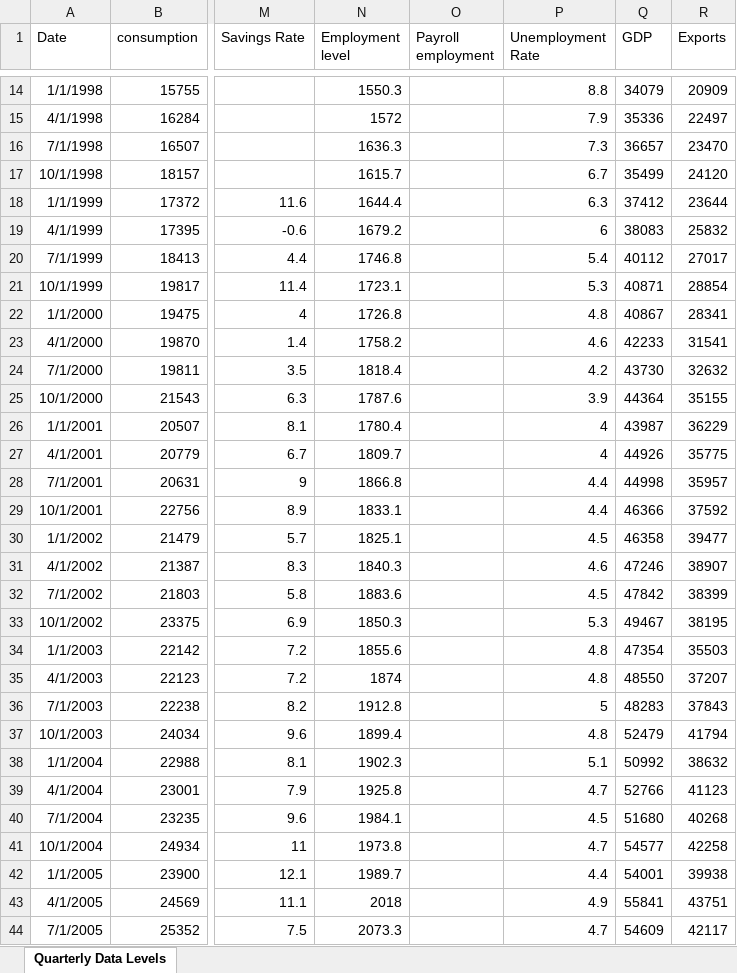
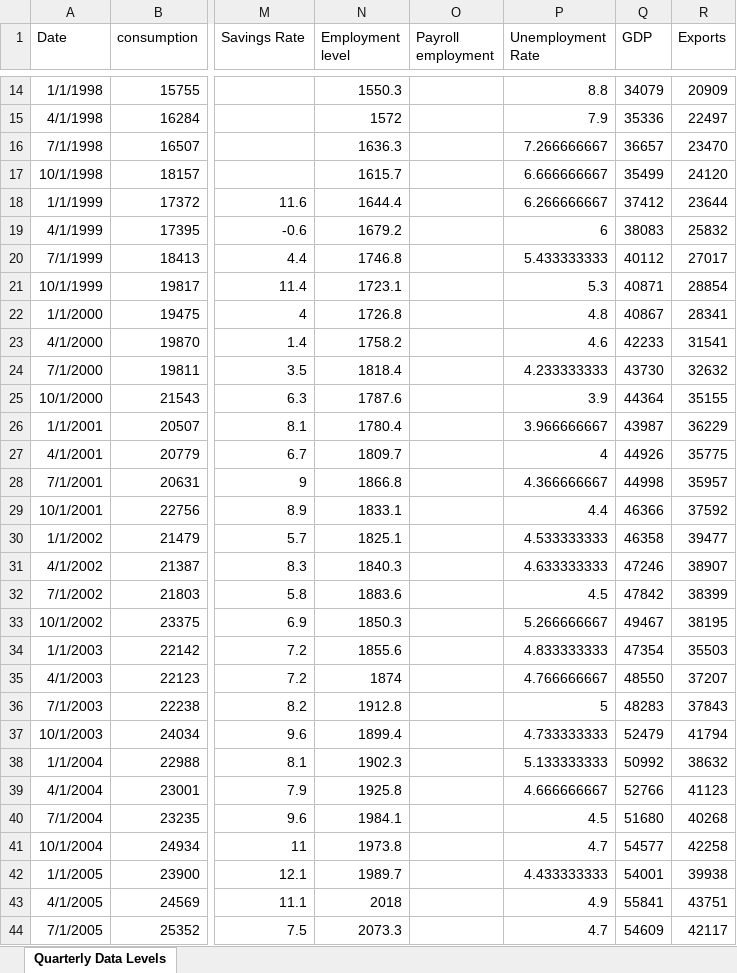
Before and after one commit to mflanagan201/gcal_auto, an Excel workbook: QUARTERLY_DATA_DOWNLOAD_ALL.xlsx, sheet Quarterly Data Levels, drawn as a sheet; only a part is shown, gaps mark what is left out; values as stored, in another font and other column widths than the file's, no borders; the diff covers the shown part only; the diff names each change by its address in the sheet, - before the commit and + after, or states it on an @@ line.

Commit message:
Add Inflation_contributions_graph_data.XLSX, Waterfall_graph_data.XLSX, trimmed_graph_data.XLSX, MEGA_DATA_DOWNLOAD.xlsx,VOTEDSPENDING.XLSX,ct.xlsx,tax_revenue.xlsx,MONTHLY_DATA_DOWNLOAD_ALL.xlsx,QUARTERLY_DATA_DOWNLOAD_ALL.xlsx, SUMMARY_EXPORT_DATA_DOWNLOAD.xlsx and EXPORT_DATA_DOWNLOAD_ALL.xlsx

```diff
--- a/QUARTERLY_DATA_DOWNLOAD_ALL.xlsx (sheet Quarterly Data Levels)
+++ b/QUARTERLY_DATA_DOWNLOAD_ALL.xlsx (sheet Quarterly Data Levels)
-P16 (Unemployment Rate): 7.3
+P16 (Unemployment Rate): 7.266666667
-P17 (Unemployment Rate): 6.7
+P17 (Unemployment Rate): 6.666666667
-P18 (Unemployment Rate): 6.3
+P18 (Unemployment Rate): 6.266666667
-P20 (Unemployment Rate): 5.4
+P20 (Unemployment Rate): 5.433333333
-P24 (Unemployment Rate): 4.2
+P24 (Unemployment Rate): 4.233333333
-P26 (Unemployment Rate): 4
+P26 (Unemployment Rate): 3.966666667
-P28 (Unemployment Rate): 4.4
+P28 (Unemployment Rate): 4.366666667
-P30 (Unemployment Rate): 4.5
+P30 (Unemployment Rate): 4.533333333
-P31 (Unemployment Rate): 4.6
+P31 (Unemployment Rate): 4.633333333
-P33 (Unemployment Rate): 5.3
+P33 (Unemployment Rate): 5.266666667
-P34 (Unemployment Rate): 4.8
+P34 (Unemployment Rate): 4.833333333
-P35 (Unemployment Rate): 4.8
+P35 (Unemployment Rate): 4.766666667
-P37 (Unemployment Rate): 4.8
+P37 (Unemployment Rate): 4.733333333
-P38 (Unemployment Rate): 5.1
+P38 (Unemployment Rate): 5.133333333
-P39 (Unemployment Rate): 4.7
+P39 (Unemployment Rate): 4.666666667
-P42 (Unemployment Rate): 4.4
+P42 (Unemployment Rate): 4.433333333
```
Also changed, not shown: 133 edited cells elsewhere in this sheet, MONTHLY_DATA_DOWNLOAD_ALL.xlsx, ct.xlsx, 4 other files.
